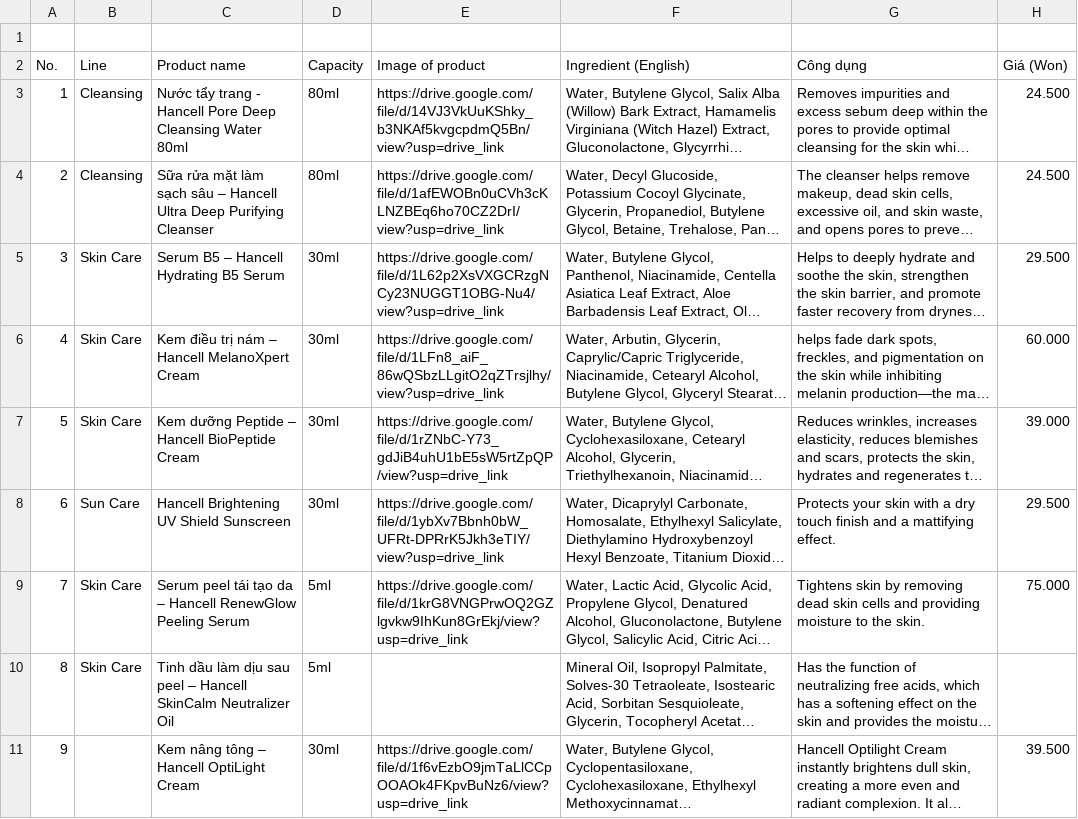
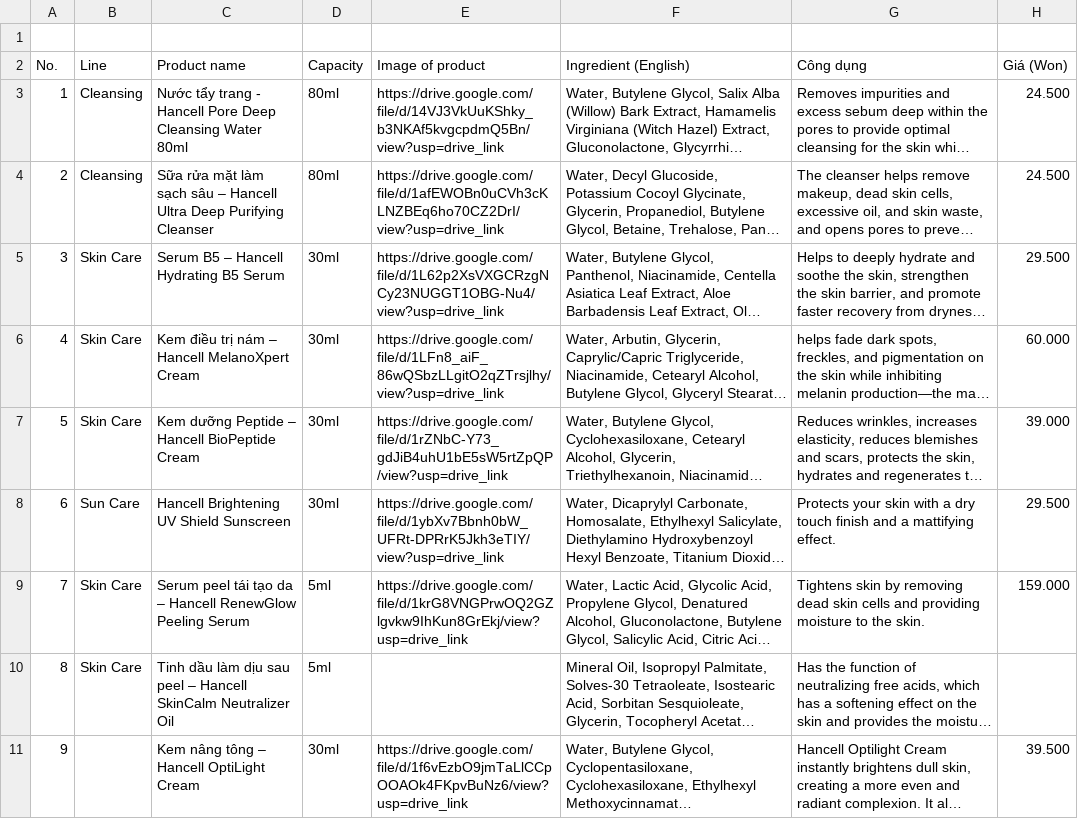
Before and after one commit to genshai-11/hancellderma, a CSV file: hancell.csv, drawn as a sheet; long unchanged cells end in …; the diff names each change by its address in the sheet, - before the commit and + after, or states it on an @@ line.

Commit message:
fix(products): update Peel Care Set price to 159,000 KRW

```diff
--- a/hancell.csv
+++ b/hancell.csv
-H9 (Giá (Won)): 75.000
+H9 (Giá (Won)): 159.000
```
Also changed, not shown: 4 other files.
